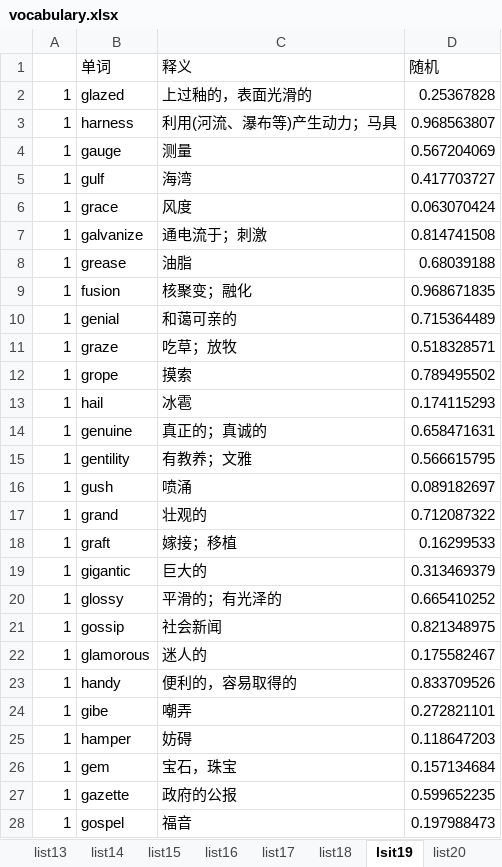
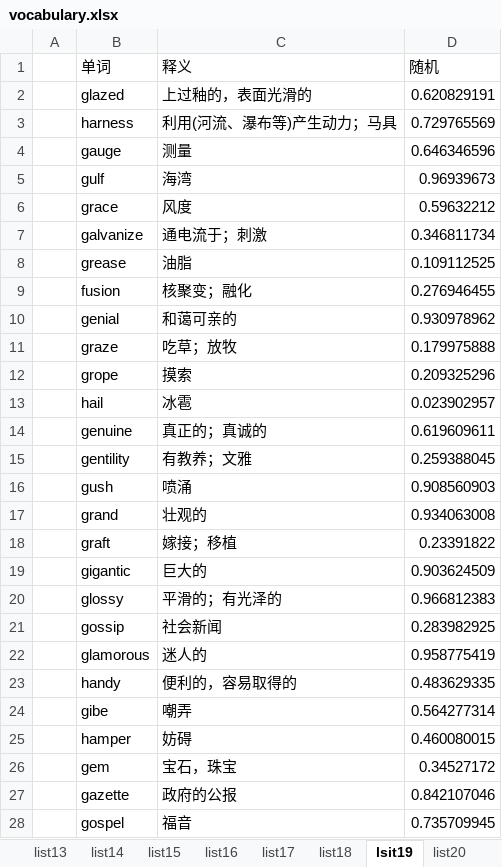
Before and after one commit to LinHangzheng/Learn_word, an Excel workbook: vocabulary.xlsx, sheet lsit19, drawn as a sheet; only a part is shown; values as stored, in another font and other column widths than the file's, no borders; the diff covers the shown part only; the diff names each change by its address in the sheet, - before the commit and + after, or states it on an @@ line.

```diff
--- a/vocabulary.xlsx (sheet lsit19)
+++ b/vocabulary.xlsx (sheet lsit19)
-A2:A28: 1
+A2:A28: (empty)
-D2 (随机): 0.25367828
+D2 (随机): 0.620829191
-D3 (随机): 0.968563807
+D3 (随机): 0.729765569
-D4 (随机): 0.567204069
+D4 (随机): 0.646346596
-D5 (随机): 0.417703727
+D5 (随机): 0.96939673
-D6 (随机): 0.063070424
+D6 (随机): 0.59632212
-D7 (随机): 0.814741508
+D7 (随机): 0.346811734
-D8 (随机): 0.68039188
+D8 (随机): 0.109112525
-D9 (随机): 0.968671835
+D9 (随机): 0.276946455
-D10 (随机): 0.715364489
+D10 (随机): 0.930978962
-D11 (随机): 0.518328571
+D11 (随机): 0.179975888
-D12 (随机): 0.789495502
+D12 (随机): 0.209325296
-D13 (随机): 0.174115293
+D13 (随机): 0.023902957
-D14 (随机): 0.658471631
+D14 (随机): 0.619609611
-D15 (随机): 0.566615795
+D15 (随机): 0.259388045
-D16 (随机): 0.089182697
+D16 (随机): 0.908560903
-D17 (随机): 0.712087322
+D17 (随机): 0.934063008
-D18 (随机): 0.16299533
+D18 (随机): 0.23391822
-D19 (随机): 0.313469379
+D19 (随机): 0.903624509
-D20 (随机): 0.665410252
+D20 (随机): 0.966812383
-D21 (随机): 0.821348975
+D21 (随机): 0.283982925
-D22 (随机): 0.175582467
+D22 (随机): 0.958775419
-D23 (随机): 0.833709526
+D23 (随机): 0.483629335
-D24 (随机): 0.272821101
+D24 (随机): 0.564277314
-D25 (随机): 0.118647203
+D25 (随机): 0.460080015
-D26 (随机): 0.157134684
+D26 (随机): 0.34527172
-D27 (随机): 0.599652235
+D27 (随机): 0.842107046
-D28 (随机): 0.197988473
+D28 (随机): 0.735709945
```
Also changed, not shown: 26 edited cells elsewhere in this sheet, sheet list24, sheet list21, sheet list23, sheet list13, sheet list20, sheet list7, 12 more sheets, other sheet tabs, 11 other files.
